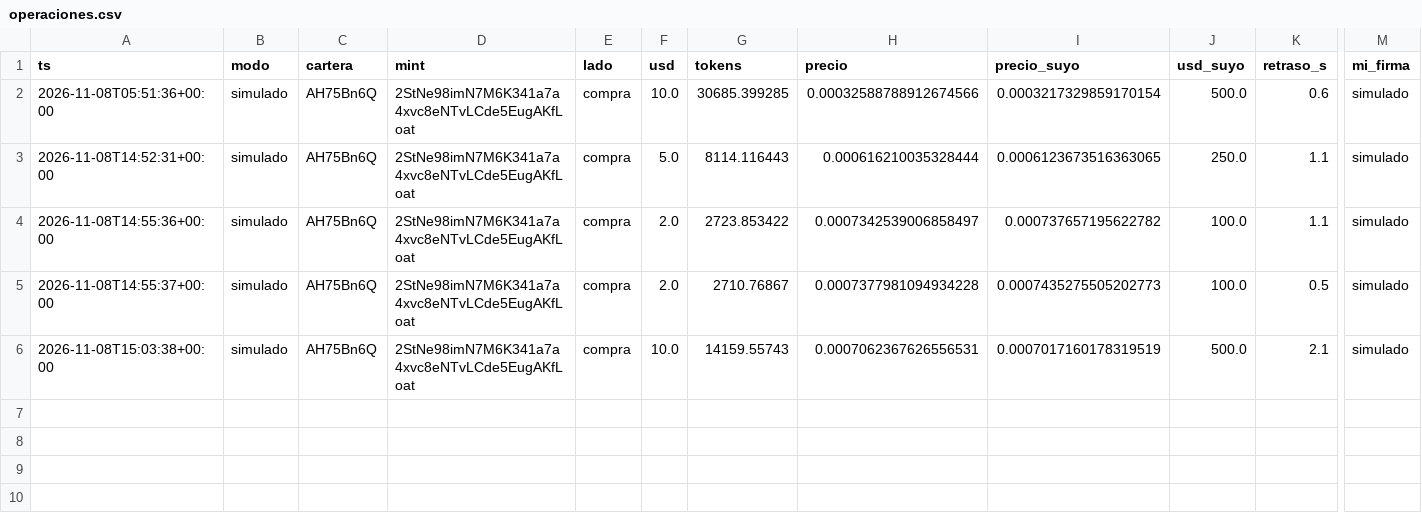
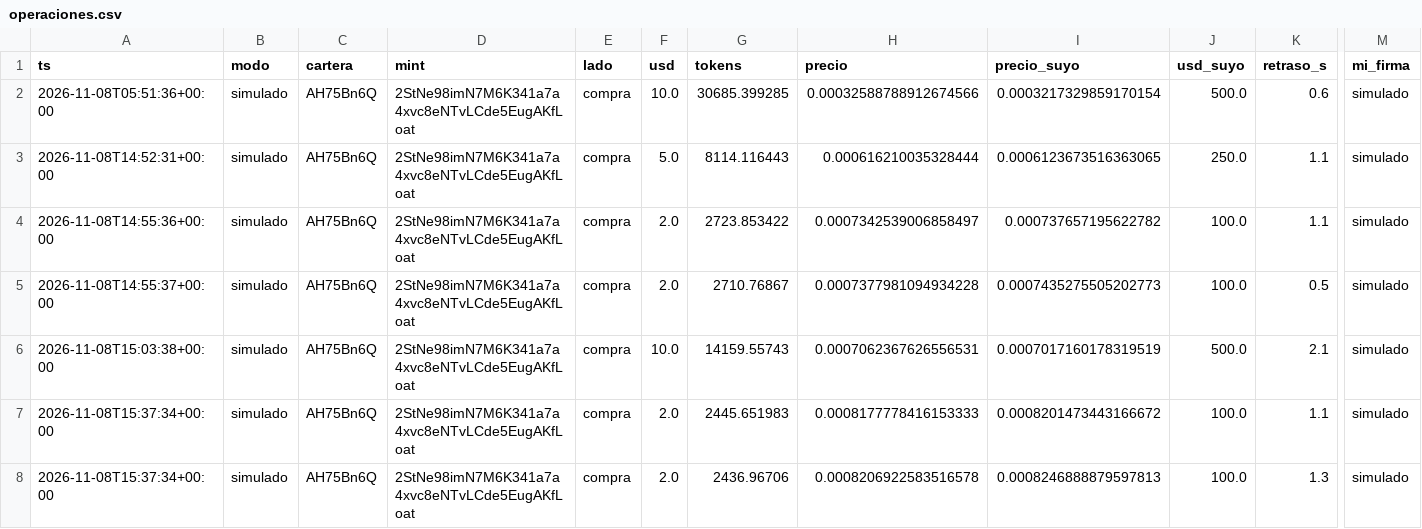
Before and after one commit to eriphelo15/nexus-replicator, a CSV file: operaciones.csv, drawn as a sheet; only a part is shown, gaps mark what is left out; rows hold the shown columns only; the diff names each change by its address in the sheet, - before the commit and + after, or states it on an @@ line.

```diff
--- a/operaciones.csv
+++ b/operaciones.csv
+row 7: 2026-11-08T15:37:34+00:00 | simulado | AH75Bn6Q | 2StNe98imN7M6K341a7a4xvc8eNTvLCde5EugAKfLoat | compra | 2.0 | 2445.651983 | 0.0008177778416153333 | 0.0008201473443166672 | 100.0 | 1.1 | simulado
+row 8: 2026-11-08T15:37:34+00:00 | simulado | AH75Bn6Q | 2StNe98imN7M6K341a7a4xvc8eNTvLCde5EugAKfLoat | compra | 2.0 | 2436.96706 | 0.0008206922583516578 | 0.0008246888879597813 | 100.0 | 1.3 | simulado
```
Also changed, not shown: 2 other files.
